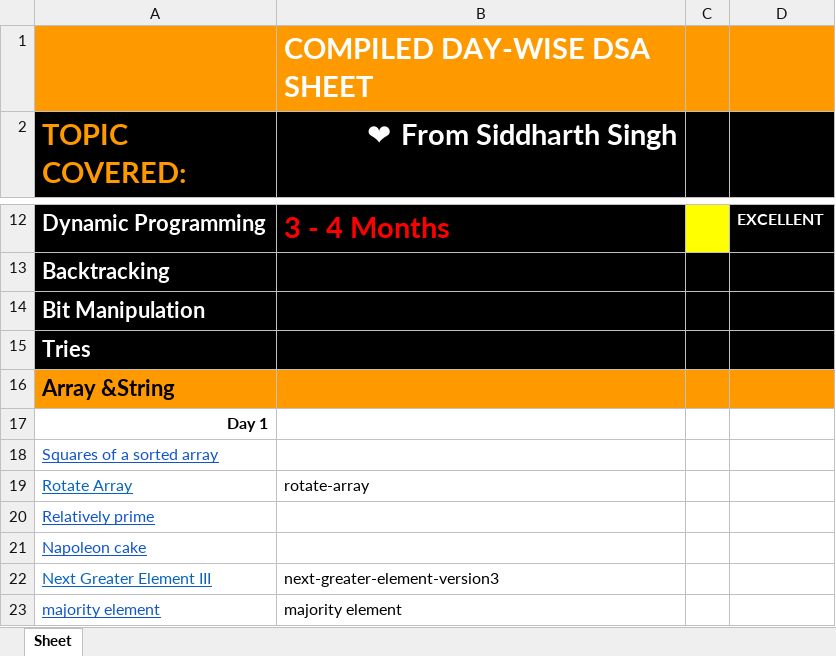
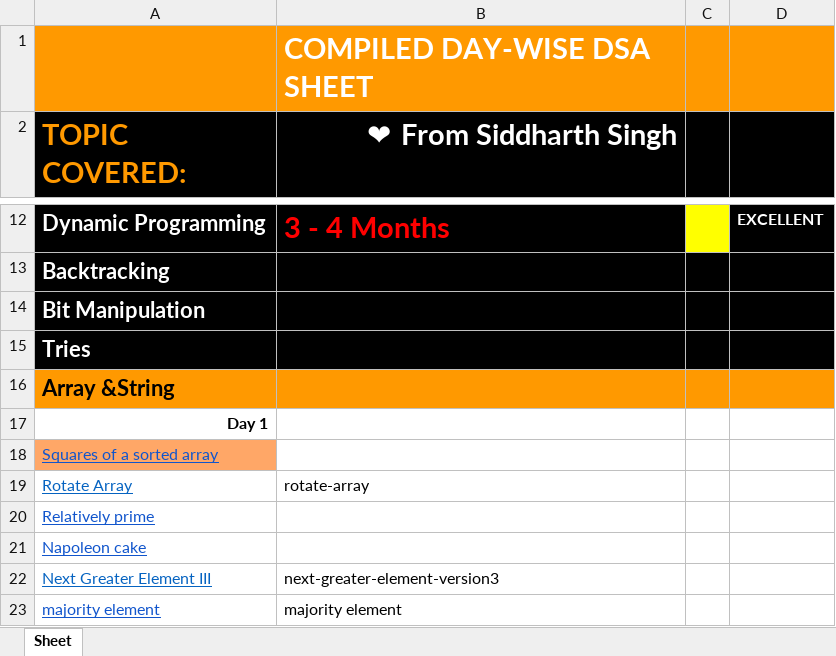
Before and after one commit to Arbazmalik/Ds-Algo-practice-questions, an Excel workbook: DSA Day-wise.xlsx, sheet Sheet, drawn as a sheet; only a part is shown, gaps mark what is left out; values as stored, in another font and other column widths than the file's, no borders; charts and pictures not drawn; the diff names each change by its address in the sheet, - before the commit and + after, or states it on an @@ line.

```diff
--- a/DSA Day-wise.xlsx (sheet Sheet)
+++ b/DSA Day-wise.xlsx (sheet Sheet)
-A18 fill: none
+A18 fill: #FFA767
```
Also changed, not shown: charts or pictures, 1 other file.
